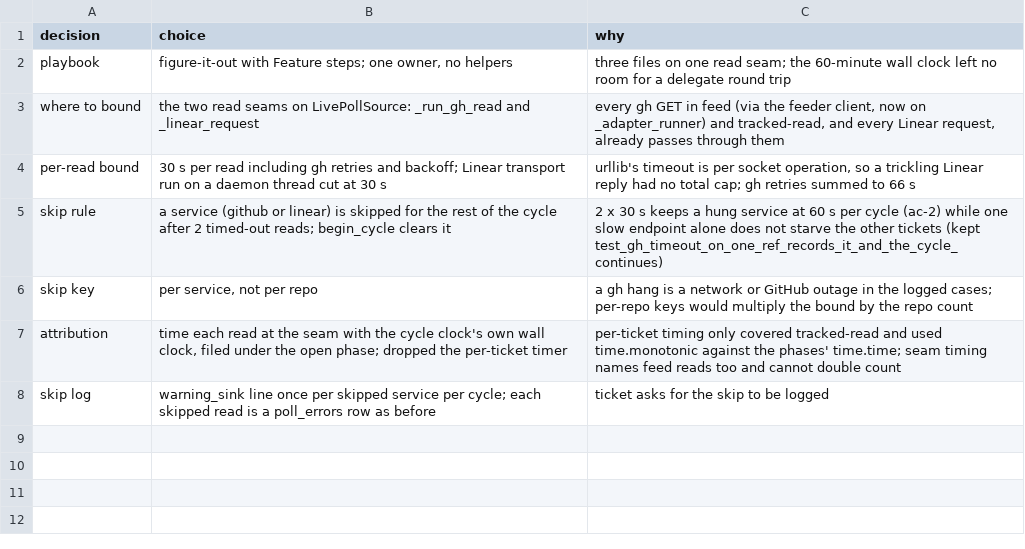
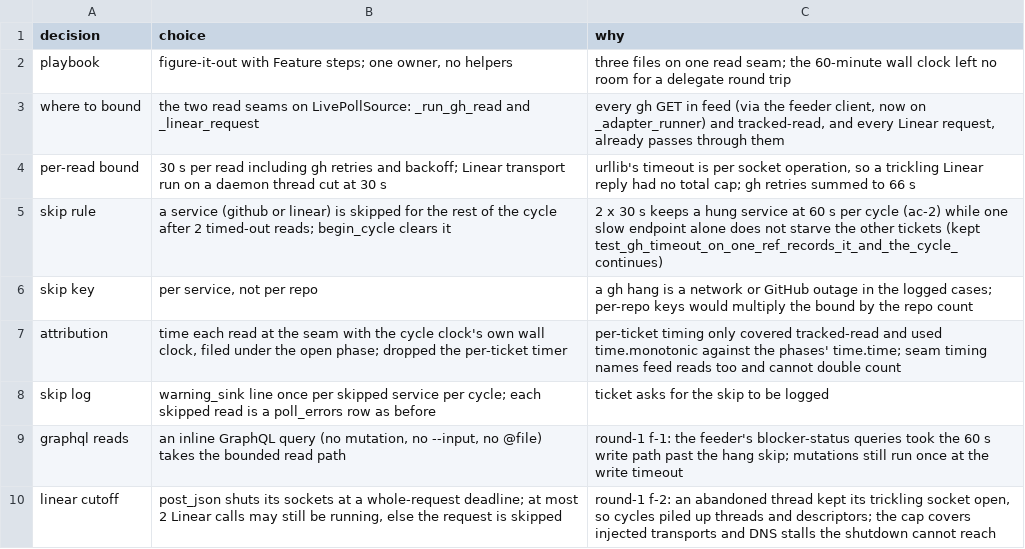
Before and after one commit to maxharris1/factory, a TSV file: docs/decisions/468-trail.tsv, drawn as a sheet.

```diff
--- a/docs/decisions/468-trail.tsv
+++ b/docs/decisions/468-trail.tsv
@@ -8 +8,3 @@ attribution	time each read at the seam with the cycle clock's own wall clock, fi
 skip log	warning_sink line once per skipped service per cycle; each skipped read is a poll_errors row as before	ticket asks for the skip to be logged
+graphql reads	an inline GraphQL query (no mutation, no --input, no @file) takes the bounded read path	round-1 f-1: the feeder's blocker-status queries took the 60 s write path past the hang skip; mutations still run once at the write timeout
+linear cutoff	post_json shuts its sockets at a whole-request deadline; at most 2 Linear calls may still be running, else the request is skipped	round-1 f-2: an abandoned thread kept its trickling socket open, so cycles piled up threads and descriptors; the cap covers injected transports and DNS stalls the shutdown cannot reach
```
Also changed, not shown: 3 other files.
